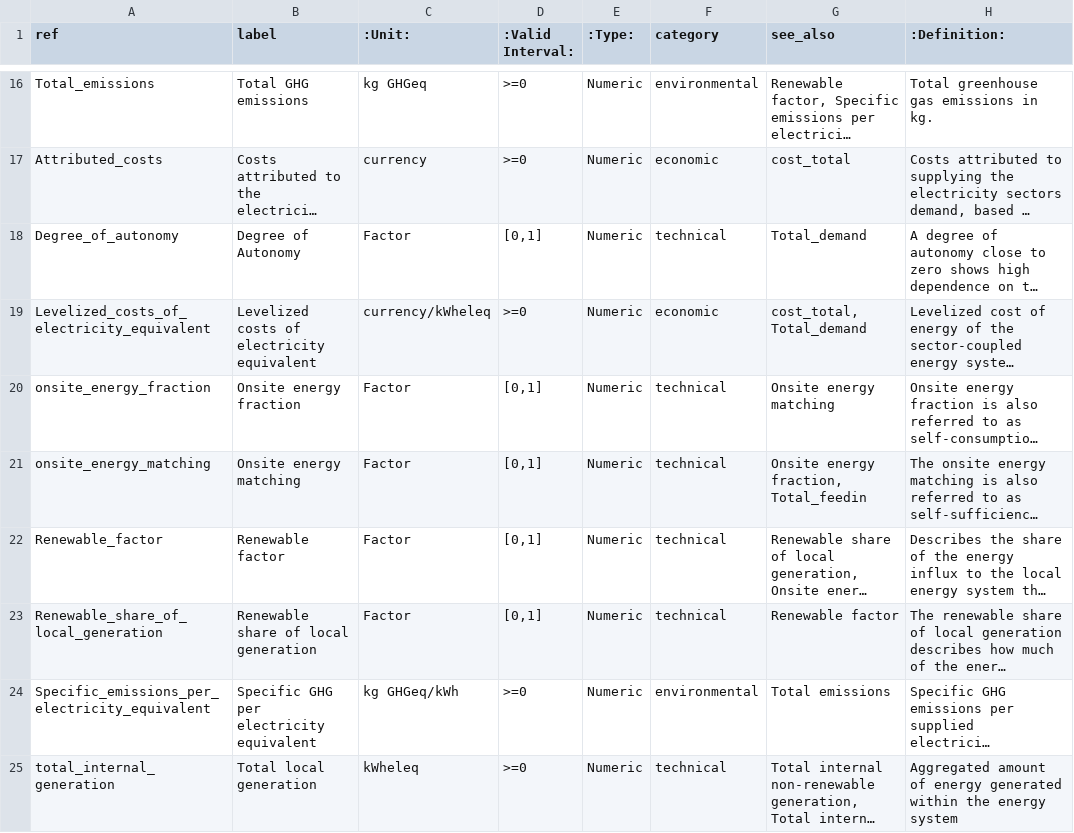
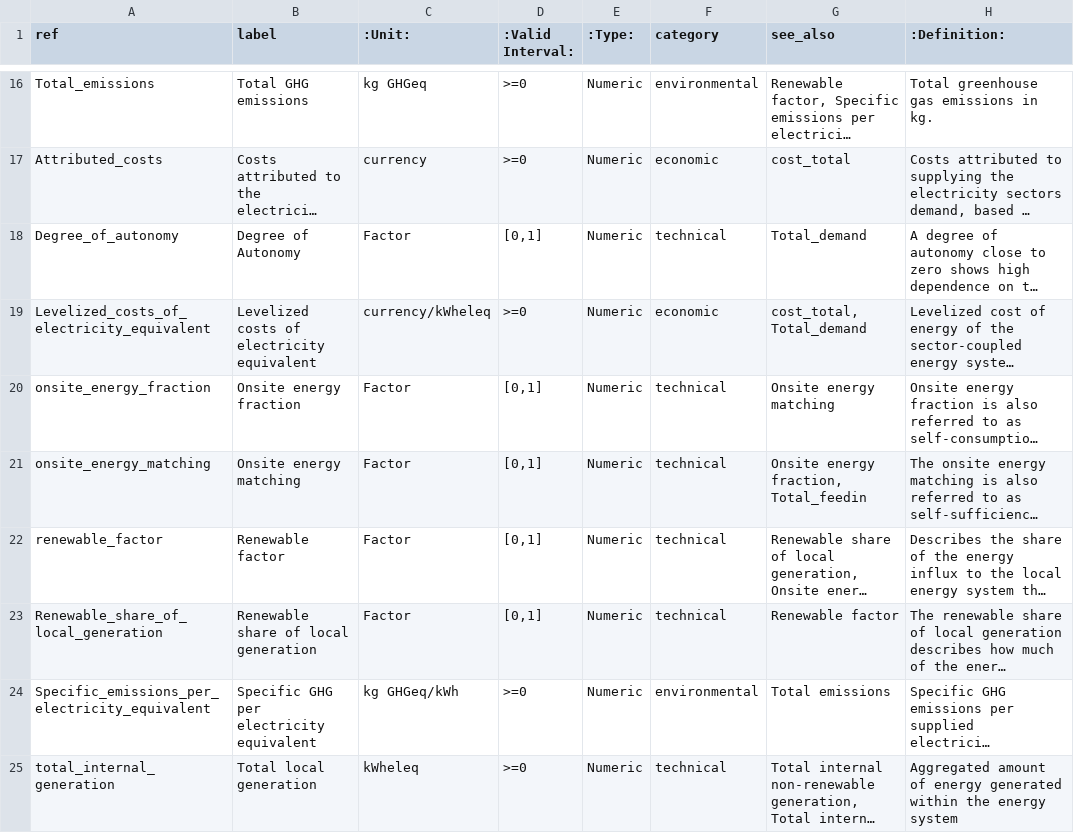
Before and after one commit to rl-institut/multi-vector-simulator, a CSV file: docs/MVS_kpis_list.csv, drawn as a sheet; only a part is shown, gaps mark what is left out; long unchanged cells end in …; the diff names each change by its address in the sheet, - before the commit and + after, or states it on an @@ line.

Commit message:
RENEWABLE_FACTOR = "Renewable factor" -> "renewable_factor" And fix

```diff
--- a/docs/MVS_kpis_list.csv
+++ b/docs/MVS_kpis_list.csv
-A22 (ref): Renewable_factor
+A22 (ref): renewable_factor
```
Also changed, not shown: 2 other files.
